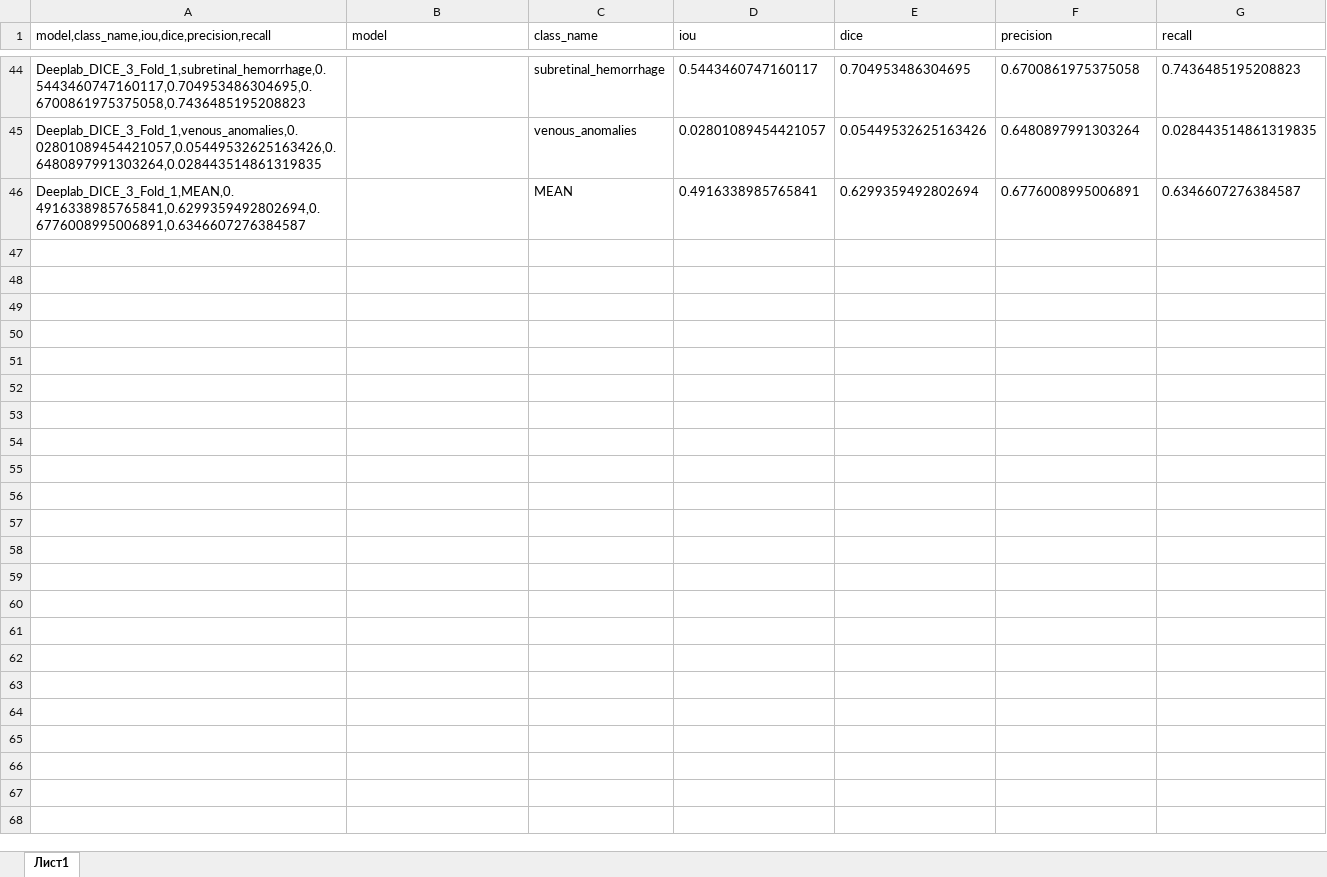
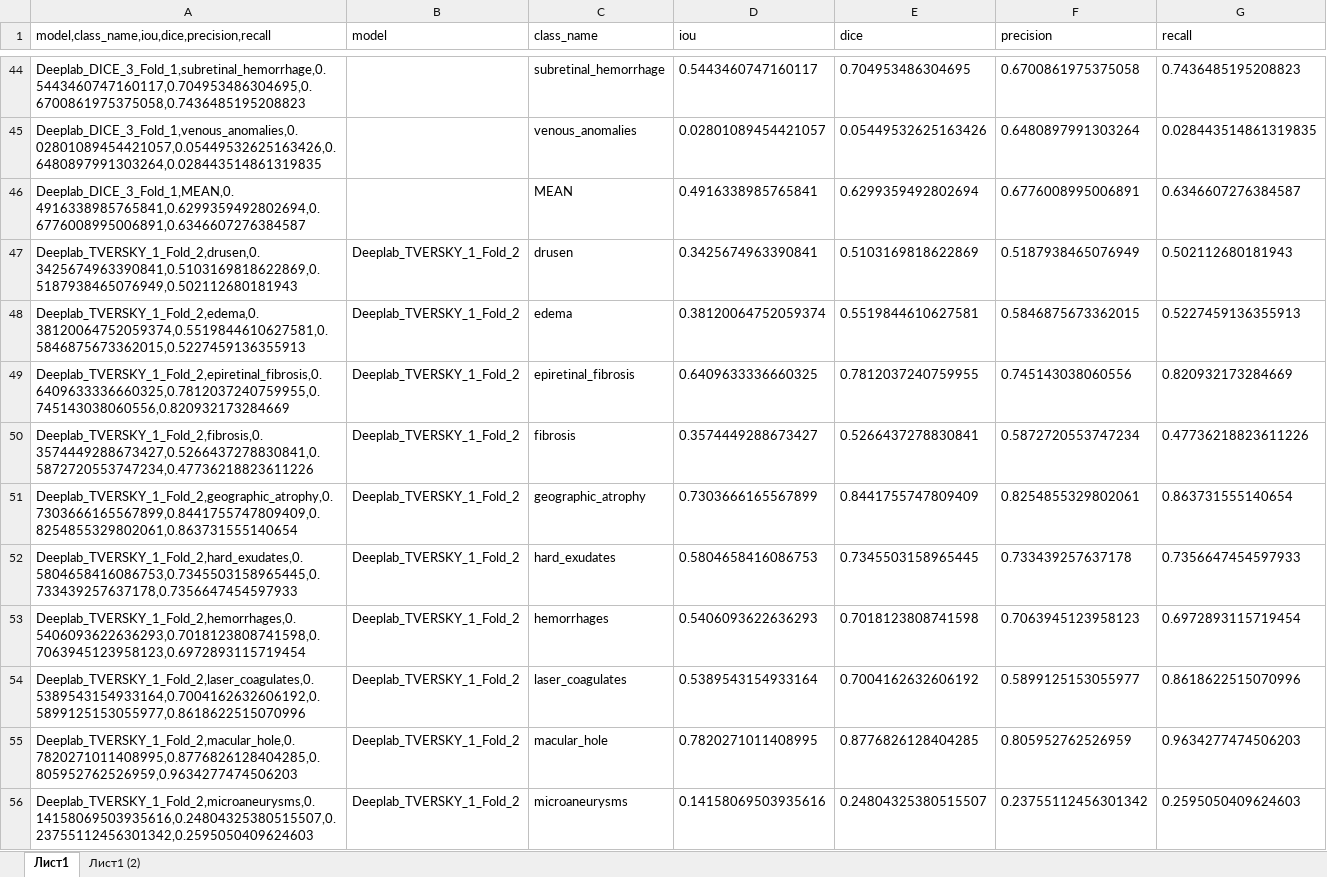
Before and after one commit to tvsmsa/segmentation_biomarcers_pp, an Excel workbook: metrics.xlsx, sheet Лист1, drawn as a sheet; only a part is shown, gaps mark what is left out; values as stored, in another font and other column widths than the file's, no borders; the diff covers the shown part only; the diff names each change by its address in the sheet, - before the commit and + after, or states it on an @@ line.

Commit message:
Finished deeplab

```diff
--- a/metrics.xlsx (sheet Лист1)
+++ b/metrics.xlsx (sheet Лист1)
+sheet tab: Лист1 (2)
+row 47: Deeplab_TVERSKY_1_Fold_2,drusen,0.3425674963390841,0.5103169818622869,0.5187938465076949,0.502112680181943 | Deeplab_TVERSKY_1_Fold_2 | drusen | 0.3425674963390841 | 0.5103169818622869 | 0.5187938465076949 | 0.502112680181943
+row 48: Deeplab_TVERSKY_1_Fold_2,edema,0.38120064752059374,0.5519844610627581,0.5846875673362015,0.5227459136355913 | Deeplab_TVERSKY_1_Fold_2 | edema | 0.38120064752059374 | 0.5519844610627581 | 0.5846875673362015 | 0.5227459136355913
+row 49: Deeplab_TVERSKY_1_Fold_2,epiretinal_fibrosis,0.6409633336660325,0.7812037240759955,0.745143038060556,0.820932173284669 | Deeplab_TVERSKY_1_Fold_2 | epiretinal_fibrosis | 0.6409633336660325 | 0.7812037240759955 | 0.745143038060556 | 0.820932173284669
+row 50: Deeplab_TVERSKY_1_Fold_2,fibrosis,0.3574449288673427,0.5266437278830841,0.5872720553747234,0.47736218823611226 | Deeplab_TVERSKY_1_Fold_2 | fibrosis | 0.3574449288673427 | 0.5266437278830841 | 0.5872720553747234 | 0.47736218823611226
+row 51: Deeplab_TVERSKY_1_Fold_2,geographic_atrophy,0.7303666165567899,0.8441755747809409,0.8254855329802061,0.863731555140654 | Deeplab_TVERSKY_1_Fold_2 | geographic_atrophy | 0.7303666165567899 | 0.8441755747809409 | 0.8254855329802061 | 0.863731555140654
+row 52: Deeplab_TVERSKY_1_Fold_2,hard_exudates,0.5804658416086753,0.7345503158965445,0.733439257637178,0.7356647454597933 | Deeplab_TVERSKY_1_Fold_2 | hard_exudates | 0.5804658416086753 | 0.7345503158965445 | 0.733439257637178 | 0.7356647454597933
+row 53: Deeplab_TVERSKY_1_Fold_2,hemorrhages,0.5406093622636293,0.7018123808741598,0.7063945123958123,0.6972893115719454 | Deeplab_TVERSKY_1_Fold_2 | hemorrhages | 0.5406093622636293 | 0.7018123808741598 | 0.7063945123958123 | 0.6972893115719454
+row 54: Deeplab_TVERSKY_1_Fold_2,laser_coagulates,0.5389543154933164,0.7004162632606192,0.5899125153055977,0.8618622515070996 | Deeplab_TVERSKY_1_Fold_2 | laser_coagulates | 0.5389543154933164 | 0.7004162632606192 | 0.5899125153055977 | 0.8618622515070996
+row 55: Deeplab_TVERSKY_1_Fold_2,macular_hole,0.7820271011408995,0.8776826128404285,0.805952762526959,0.9634277474506203 | Deeplab_TVERSKY_1_Fold_2 | macular_hole | 0.7820271011408995 | 0.8776826128404285 | 0.805952762526959 | 0.9634277474506203
+row 56: Deeplab_TVERSKY_1_Fold_2,microaneurysms,0.14158069503935616,0.24804325380515507,0.23755112456301342,0.2595050409624603 | Deeplab_TVERSKY_1_Fold_2 | microaneurysms | 0.14158069503935616 | 0.24804325380515507 | 0.23755112456301342 | 0.2595050409624603
```
Also changed, not shown: 35 added rows elsewhere in this sheet, 2 other files.
